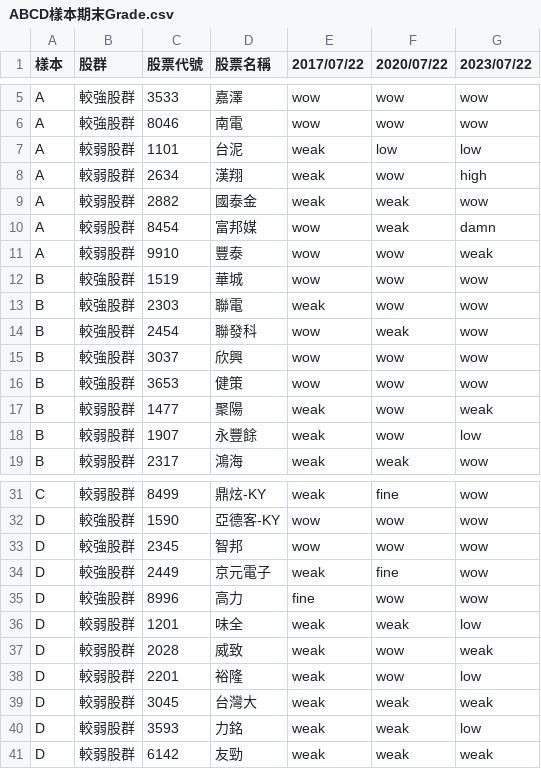
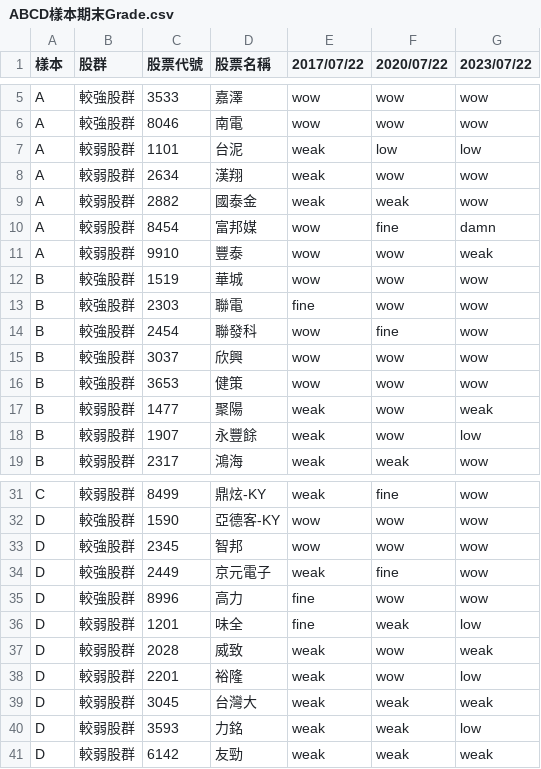
Before and after one commit to peiyu66/simStock3, a CSV file: doc/ABCD樣本期末Grade.csv, drawn as a sheet; only a part is shown, gaps mark what is left out.

```diff
--- a/doc/ABCD樣本期末Grade.csv
+++ b/doc/ABCD樣本期末Grade.csv
@@ -7,9 +7,9 @@ A,較強股群,8046,南電,wow,wow,wow
 A,較弱股群,1101,台泥,weak,low,low
-A,較弱股群,2634,漢翔,weak,wow,high
+A,較弱股群,2634,漢翔,weak,wow,wow
 A,較弱股群,2882,國泰金,weak,weak,wow
-A,較弱股群,8454,富邦媒,wow,weak,damn
+A,較弱股群,8454,富邦媒,wow,fine,damn
 A,較弱股群,9910,豐泰,wow,wow,weak
 B,較強股群,1519,華城,wow,wow,wow
-B,較強股群,2303,聯電,weak,wow,wow
-B,較強股群,2454,聯發科,wow,weak,wow
+B,較強股群,2303,聯電,fine,wow,wow
+B,較強股群,2454,聯發科,wow,fine,wow
 B,較強股群,3037,欣興,wow,wow,wow
@@ -35,3 +35,3 @@ D,較強股群,2449,京元電子,weak,fine,wow
 D,較強股群,8996,高力,fine,wow,wow
-D,較弱股群,1201,味全,weak,weak,low
+D,較弱股群,1201,味全,fine,weak,low
 D,較弱股群,2028,威致,weak,wow,weak
```
Also changed, not shown: 5 other files.
